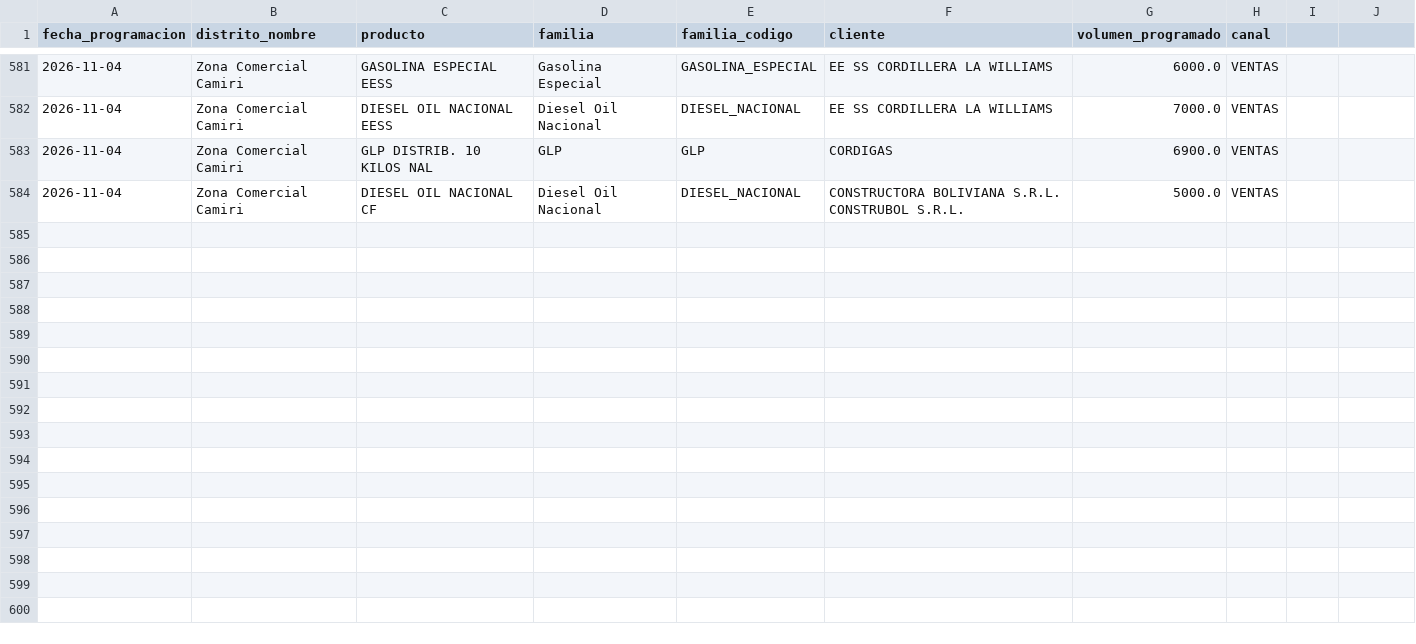
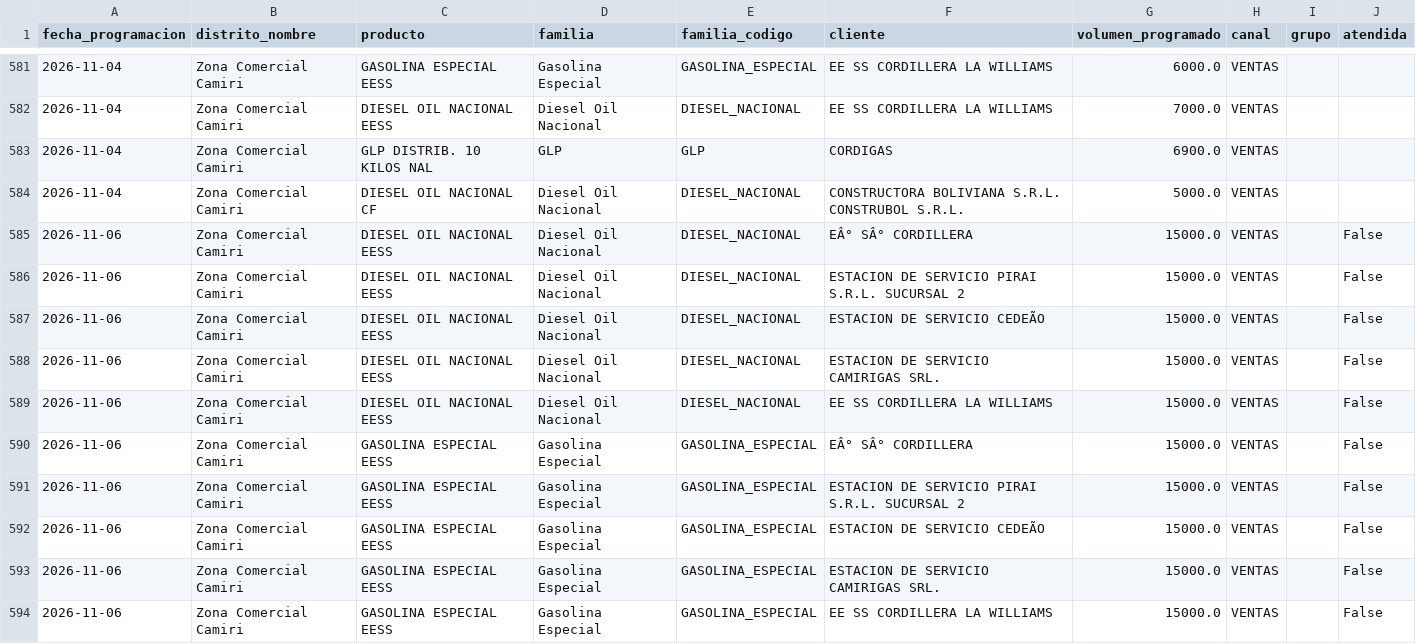
Before and after one commit to mauforonda/data-triage, a CSV file: hidrocarburos/abastecimiento/data/programacion/cam.csv, drawn as a sheet; only a part is shown, gaps mark what is left out; the diff names each change by its address in the sheet, - before the commit and + after, or states it on an @@ line.

```diff
--- a/hidrocarburos/abastecimiento/data/programacion/cam.csv
+++ b/hidrocarburos/abastecimiento/data/programacion/cam.csv
-I1: (empty)
+I1: grupo
-J1: (empty)
+J1: atendida
+row 585: 2026-11-06 | Zona Comercial Camiri | DIESEL OIL NACIONAL EESS | Diesel Oil Nacional | DIESEL_NACIONAL | EÂ° SÂ° CORDILLERA | 15000.0 | VENTAS |  | False
+row 586: 2026-11-06 | Zona Comercial Camiri | DIESEL OIL NACIONAL EESS | Diesel Oil Nacional | DIESEL_NACIONAL | ESTACION DE SERVICIO PIRAI S.R.L. SUCURSAL 2 | 15000.0 | VENTAS |  | False
+row 587: 2026-11-06 | Zona Comercial Camiri | DIESEL OIL NACIONAL EESS | Diesel Oil Nacional | DIESEL_NACIONAL | ESTACION DE SERVICIO CEDEÃO | 15000.0 | VENTAS |  | False
+row 588: 2026-11-06 | Zona Comercial Camiri | DIESEL OIL NACIONAL EESS | Diesel Oil Nacional | DIESEL_NACIONAL | ESTACION DE SERVICIO CAMIRIGAS SRL. | 15000.0 | VENTAS |  | False
+row 589: 2026-11-06 | Zona Comercial Camiri | DIESEL OIL NACIONAL EESS | Diesel Oil Nacional | DIESEL_NACIONAL | EE SS CORDILLERA LA WILLIAMS | 15000.0 | VENTAS |  | False
+row 590: 2026-11-06 | Zona Comercial Camiri | GASOLINA ESPECIAL EESS | Gasolina Especial | GASOLINA_ESPECIAL | EÂ° SÂ° CORDILLERA | 15000.0 | VENTAS |  | False
+row 591: 2026-11-06 | Zona Comercial Camiri | GASOLINA ESPECIAL EESS | Gasolina Especial | GASOLINA_ESPECIAL | ESTACION DE SERVICIO PIRAI S.R.L. SUCURSAL 2 | 15000.0 | VENTAS |  | False
+row 592: 2026-11-06 | Zona Comercial Camiri | GASOLINA ESPECIAL EESS | Gasolina Especial | GASOLINA_ESPECIAL | ESTACION DE SERVICIO CEDEÃO | 15000.0 | VENTAS |  | False
+row 593: 2026-11-06 | Zona Comercial Camiri | GASOLINA ESPECIAL EESS | Gasolina Especial | GASOLINA_ESPECIAL | ESTACION DE SERVICIO CAMIRIGAS SRL. | 15000.0 | VENTAS |  | False
+row 594: 2026-11-06 | Zona Comercial Camiri | GASOLINA ESPECIAL EESS | Gasolina Especial | GASOLINA_ESPECIAL | EE SS CORDILLERA LA WILLIAMS | 15000.0 | VENTAS |  | False
```
Also changed, not shown: hidrocarburos/abastecimiento/data/despachos/pvr.csv, hidrocarburos/abastecimiento/data/programacion/amz.csv, 27 other files.
